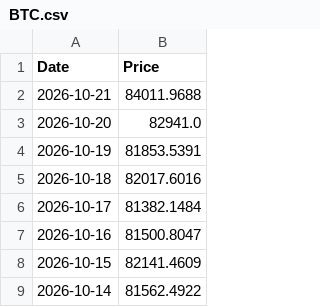
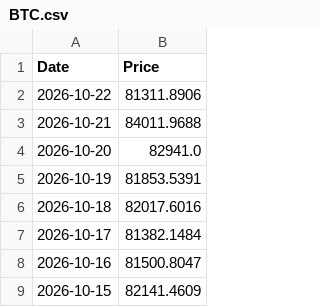
Before and after one commit to T1m-V/portfolio-data, a CSV file: prices/BTC.csv, drawn as a sheet; only a part is shown; the shorter side is filled out with more unchanged rows.

Commit message:
Price Robot: 2026-10-23 12:31

```diff
--- a/prices/BTC.csv
+++ b/prices/BTC.csv
@@ -1,2 +1,3 @@
 Date,Price
+2026-10-22,81311.8906
 2026-10-21,84011.9688
```
Also changed, not shown: prices/BNB.csv, prices/ETH.csv, 34 other files.
